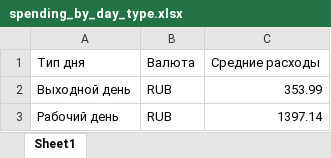
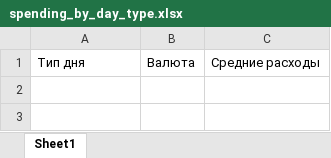
Before and after one commit to fastwolf-t/final1, an Excel workbook: report/spending_by_day_type.xlsx, sheet Sheet1, drawn as a sheet; values as stored, in another font and other column widths than the file's, no borders; the diff names each change by its address in the sheet, - before the commit and + after, or states it on an @@ line.

```diff
--- a/report/spending_by_day_type.xlsx (sheet Sheet1)
+++ b/report/spending_by_day_type.xlsx (sheet Sheet1)
-row 2: Выходной день | RUB | 353.99
-row 3: Рабочий день | RUB | 1397.14
```
Also changed, not shown: report/spending_by_category.xlsx, report/spending_by_weekday.xlsx, 21 other files.
